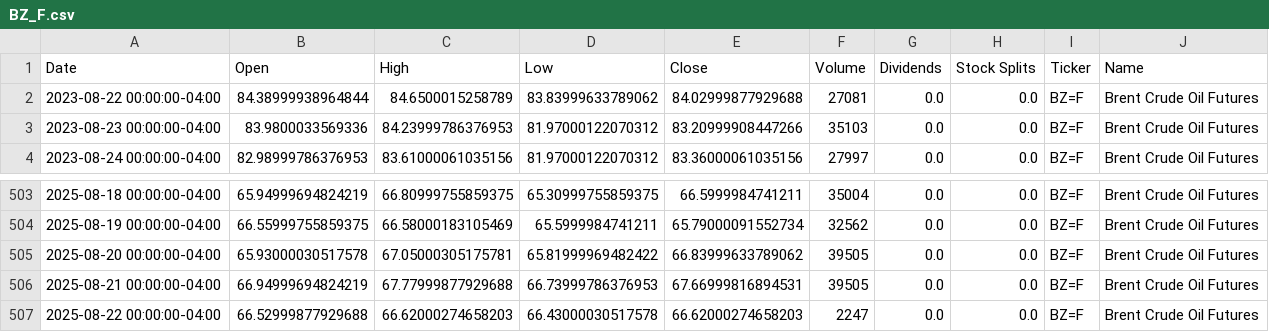
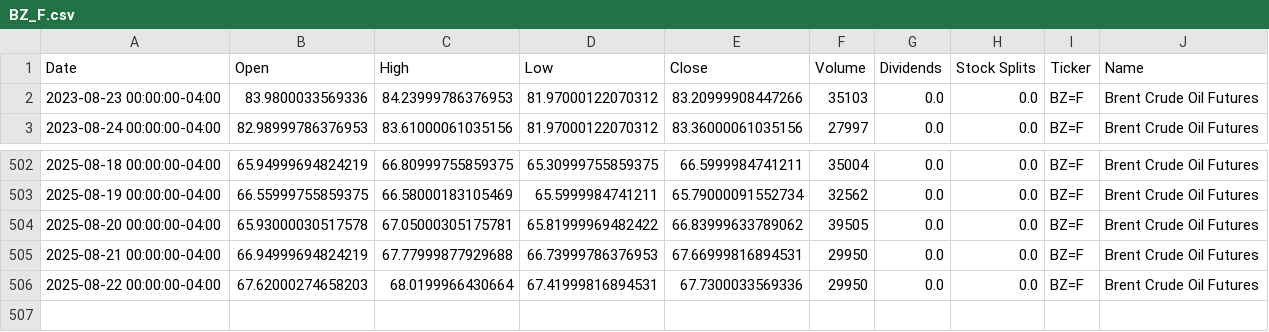
Before and after one commit to dylanmcd0/energy-analysis, a CSV file: data/financial/yfinance/BZ_F.csv, drawn as a sheet; only a part is shown, gaps mark what is left out.

```diff
--- a/data/financial/yfinance/BZ_F.csv
+++ b/data/financial/yfinance/BZ_F.csv
@@ -1,3 +1,2 @@
 Date,Open,High,Low,Close,Volume,Dividends,Stock Splits,Ticker,Name
-2023-08-22 00:00:00-04:00,84.38999938964844,84.6500015258789,83.83999633789062,84.02999877929688,27081,0.0,0.0,BZ=F,Brent Crude Oil Futures
 2023-08-23 00:00:00-04:00,83.9800033569336,84.23999786376953,81.97000122070312,83.20999908447266,35103,0.0,0.0,BZ=F,Brent Crude Oil Futures
@@ -505,3 +504,3 @@ Date,Open,High,Low,Close,Volume,Dividends,Stock Splits,Ticker,Name
 2025-08-20 00:00:00-04:00,65.93000030517578,67.05000305175781,65.81999969482422,66.83999633789062,39505,0.0,0.0,BZ=F,Brent Crude Oil Futures
-2025-08-21 00:00:00-04:00,66.94999694824219,67.77999877929688,66.73999786376953,67.66999816894531,39505,0.0,0.0,BZ=F,Brent Crude Oil Futures
-2025-08-22 00:00:00-04:00,66.52999877929688,66.62000274658203,66.43000030517578,66.62000274658203,2247,0.0,0.0,BZ=F,Brent Crude Oil Futures
+2025-08-21 00:00:00-04:00,66.94999694824219,67.77999877929688,66.73999786376953,67.66999816894531,29950,0.0,0.0,BZ=F,Brent Crude Oil Futures
+2025-08-22 00:00:00-04:00,67.62000274658203,68.0199966430664,67.41999816894531,67.7300033569336,29950,0.0,0.0,BZ=F,Brent Crude Oil Futures
```
Also changed, not shown: data/financial/yfinance/CL_F.csv, data/financial/yfinance/COAL.csv, 18 other files.
